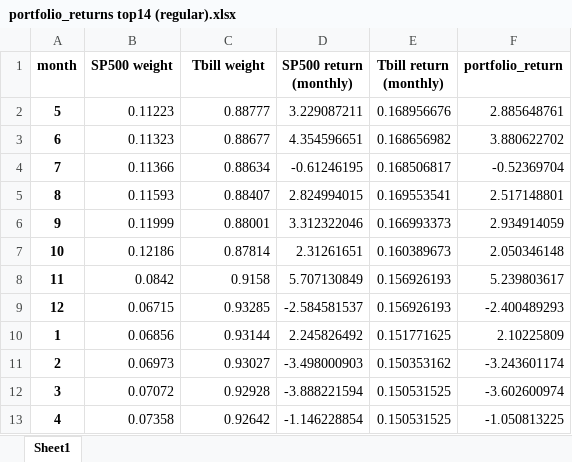
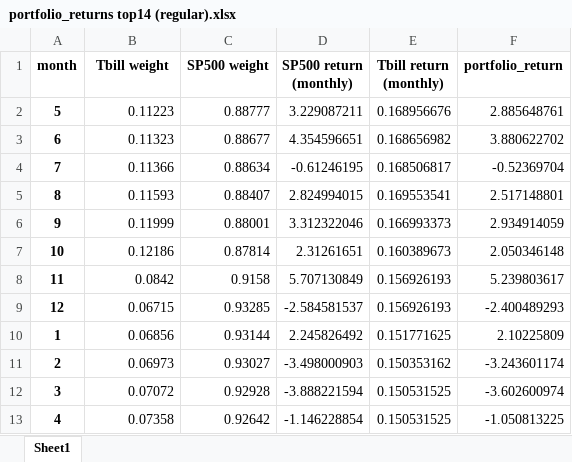
Before and after one commit to Ninokokhre29/sp500-portfolio-optimizer, an Excel workbook: portfolio_returns top14 (regular).xlsx, sheet Sheet1, drawn as a sheet; values as stored, in another font and other column widths than the file's, no borders; the diff names each change by its address in the sheet, - before the commit and + after, or states it on an @@ line.

Commit message:
Add files via upload

```diff
--- a/portfolio_returns top14 (regular).xlsx (sheet Sheet1)
+++ b/portfolio_returns top14 (regular).xlsx (sheet Sheet1)
-B1: SP500 weight
+B1: Tbill weight
-C1: Tbill weight
+C1: SP500 weight
```
